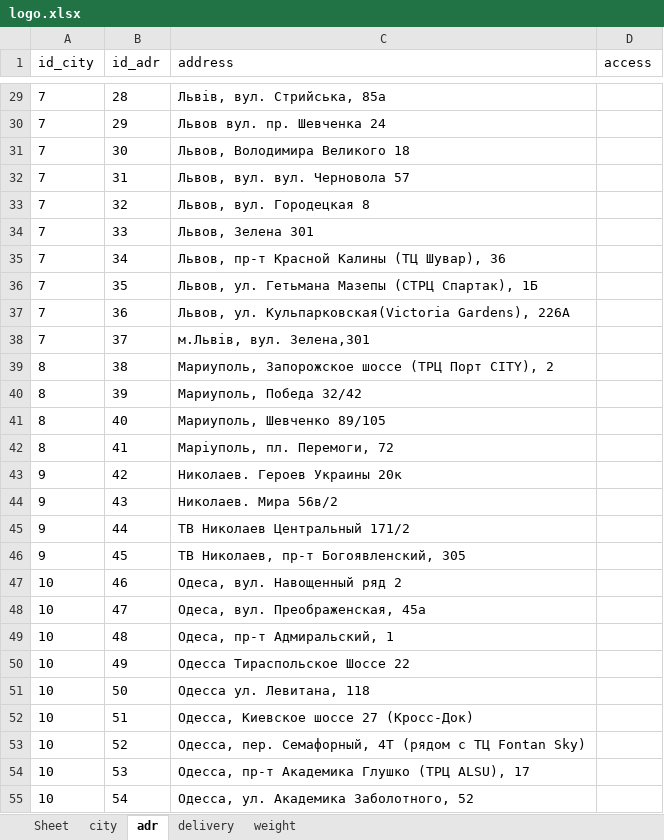
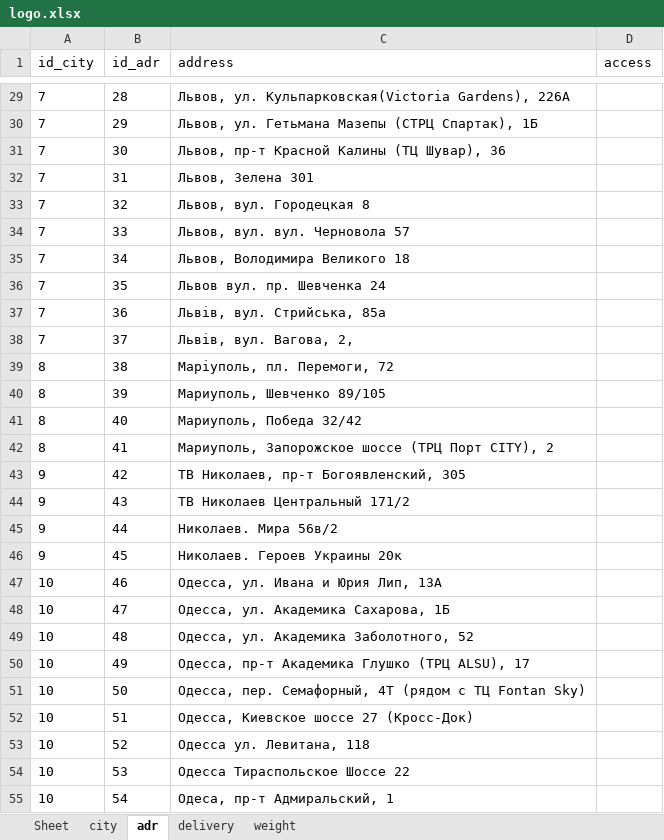
Before and after one commit to sharkevolution/tiren-bot, an Excel workbook: mybot/project/resources/settings/logo.xlsx, sheet adr, drawn as a sheet; only a part is shown, gaps mark what is left out; values as stored, in another font and other column widths than the file's, no borders; the diff covers the shown part only; the diff names each change by its address in the sheet, - before the commit and + after, or states it on an @@ line.

```diff
--- a/mybot/project/resources/settings/logo.xlsx (sheet adr)
+++ b/mybot/project/resources/settings/logo.xlsx (sheet adr)
-C29 (address): Львів, вул. Стрийська, 85а
+C29 (address): Львов, ул. Кульпарковская(Victoria Gardens), 226А
-C30 (address): Львов вул. пр. Шевченка 24
+C30 (address): Львов, ул. Гетьмана Мазепы (СТРЦ Спартак), 1Б
-C31 (address): Львов, Володимира Великого 18
+C31 (address): Львов, пр-т Красной Калины (ТЦ Шувар), 36
-C32 (address): Львов, вул. вул. Черновола 57
+C32 (address): Львов, Зелена 301
-C34 (address): Львов, Зелена 301
+C34 (address): Львов, вул. вул. Черновола 57
-C35 (address): Львов, пр-т Красной Калины (ТЦ Шувар), 36
+C35 (address): Львов, Володимира Великого 18
-C36 (address): Львов, ул. Гетьмана Мазепы (СТРЦ Спартак), 1Б
+C36 (address): Львов вул. пр. Шевченка 24
-C37 (address): Львов, ул. Кульпарковская(Victoria Gardens), 226А
+C37 (address): Львів, вул. Стрийська, 85а
-C38 (address): м.Львів, вул. Зелена,301
+C38 (address): Львів, вул. Вагова, 2,
-C39 (address): Мариуполь, Запорожское шоссе (ТРЦ Порт CITY), 2
+C39 (address): Маріуполь, пл. Перемоги, 72
-C40 (address): Мариуполь, Победа 32/42
+C40 (address): Мариуполь, Шевченко 89/105
-C41 (address): Мариуполь, Шевченко 89/105
+C41 (address): Мариуполь, Победа 32/42
-C42 (address): Маріуполь, пл. Перемоги, 72
+C42 (address): Мариуполь, Запорожское шоссе (ТРЦ Порт CITY), 2
-C43 (address): Николаев. Героев Украины 20к
+C43 (address): ТВ Николаев, пр-т Богоявленский, 305
-C44 (address): Николаев. Мира 56в/2
+C44 (address): ТВ Николаев Центральный 171/2
-C45 (address): ТВ Николаев Центральный 171/2
+C45 (address): Николаев. Мира 56в/2
-C46 (address): ТВ Николаев, пр-т Богоявленский, 305
+C46 (address): Николаев. Героев Украины 20к
-C47 (address): Одеса, вул. Навощенный ряд 2
+C47 (address): Одесса, ул. Ивана и Юрия Лип, 13А
-C48 (address): Одеса, вул. Преображенская, 45а
+C48 (address): Одесса, ул. Академика Сахарова, 1Б
-C49 (address): Одеса, пр-т Адмиральский, 1
+C49 (address): Одесса, ул. Академика Заболотного, 52
-C50 (address): Одесса Тираспольское Шоссе 22
+C50 (address): Одесса, пр-т Академика Глушко (ТРЦ ALSU), 17
-C51 (address): Одесса ул. Левитана, 118
+C51 (address): Одесса, пер. Семафорный, 4Т (рядом с ТЦ Fontan Sky)
-C53 (address): Одесса, пер. Семафорный, 4Т (рядом с ТЦ Fontan Sky)
+C53 (address): Одесса ул. Левитана, 118
-C54 (address): Одесса, пр-т Академика Глушко (ТРЦ ALSU), 17
+C54 (address): Одесса Тираспольское Шоссе 22
-C55 (address): Одесса, ул. Академика Заболотного, 52
+C55 (address): Одеса, пр-т Адмиральский, 1
```
Also changed, not shown: 3 added rows and 115 edited cells elsewhere in this sheet, sheet delivery, sheet city, 3 other files.
